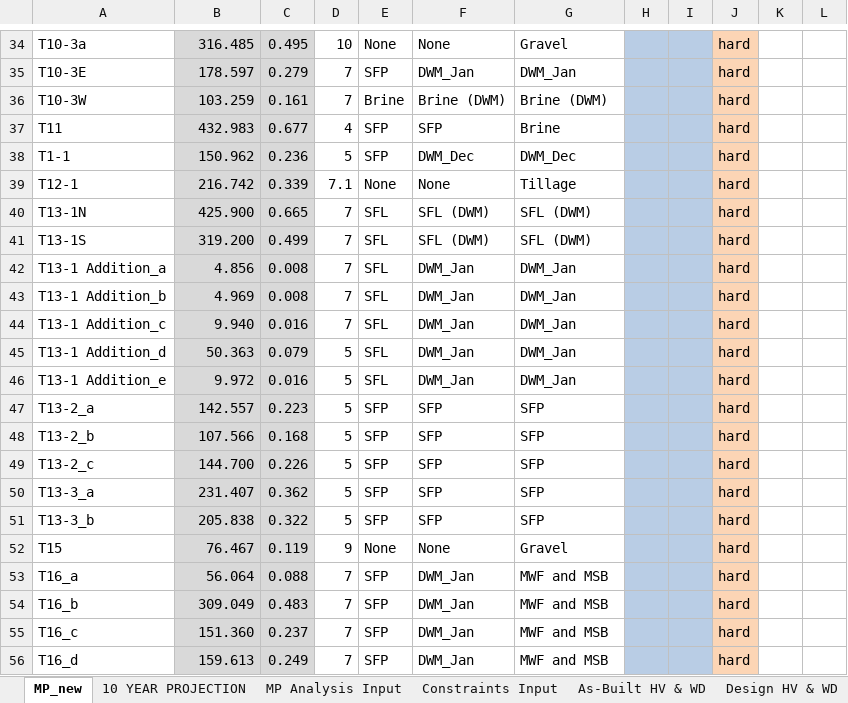
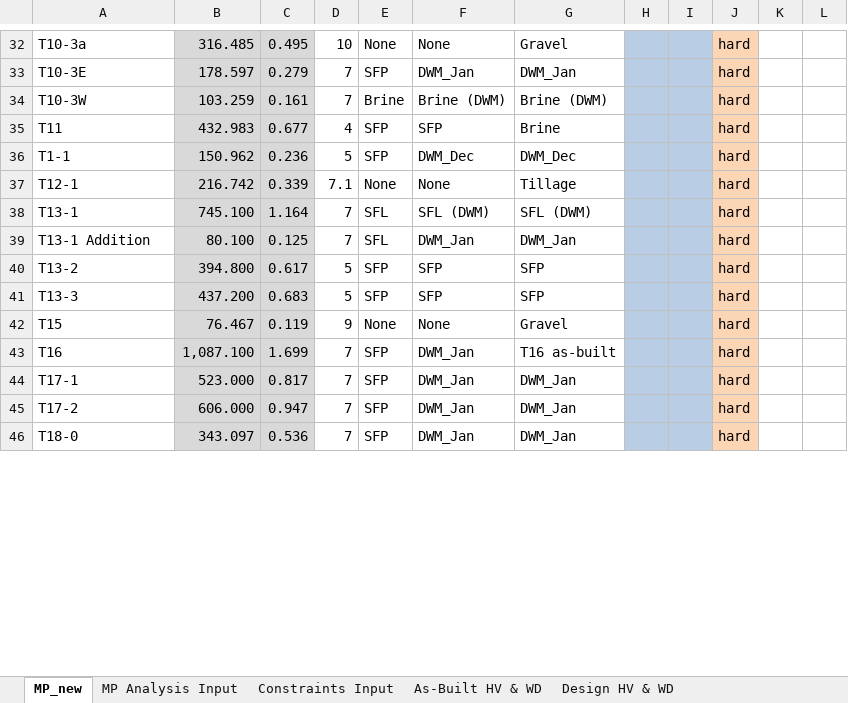
Before and after one commit to jwbannister/master_proj, an Excel workbook: MP LAUNCHPAD.xlsx, sheet MP_new, drawn as a sheet; only a part is shown, gaps mark what is left out; the shorter side is filled out with more unchanged rows; values as stored, in another font and other column widths than the file's, no borders; charts and pictures not drawn; removed rows and columns are numbered as before the commit, all else as after; the diff covers the shown part only; the diff names each change by its address in the sheet, - before the commit and + after, or states it on an @@ line.

```diff
--- a/MP LAUNCHPAD.xlsx (sheet MP_new)
+++ b/MP LAUNCHPAD.xlsx (sheet MP_new)
-A38: T13-1N
+A38: T13-1
-B38: 425.900
+B38: 745.100
-C38: 0.665
+C38: 1.164
-row 41: T13-1S | 319.200 | 0.499 | 7 | SFL | SFL (DWM) | SFL (DWM) |  |  | hard
-A39: T13-1 Addition_a
+A39: T13-1 Addition
-B39: 4.856
+B39: 80.100
-C39: 0.008
+C39: 0.125
-row 43: T13-1 Addition_b | 4.969 | 0.008 | 7 | SFL | DWM_Jan | DWM_Jan |  |  | hard
-row 44: T13-1 Addition_c | 9.940 | 0.016 | 7 | SFL | DWM_Jan | DWM_Jan |  |  | hard
-row 45: T13-1 Addition_d | 50.363 | 0.079 | 5 | SFL | DWM_Jan | DWM_Jan |  |  | hard
-row 46: T13-1 Addition_e | 9.972 | 0.016 | 5 | SFL | DWM_Jan | DWM_Jan |  |  | hard
-A40: T13-2_a
+A40: T13-2
-B40: 142.557
+B40: 394.800
-C40: 0.223
+C40: 0.617
-row 48: T13-2_b | 107.566 | 0.168 | 5 | SFP | SFP | SFP |  |  | hard
-row 49: T13-2_c | 144.700 | 0.226 | 5 | SFP | SFP | SFP |  |  | hard
-A41: T13-3_a
+A41: T13-3
-B41: 231.407
+B41: 437.200
-C41: 0.362
+C41: 0.683
-row 51: T13-3_b | 205.838 | 0.322 | 5 | SFP | SFP | SFP |  |  | hard
-A43: T16_a
+A43: T16
-B43: 56.064
+B43: 1,087.100
-C43: 0.088
+C43: 1.699
-G43: MWF and MSB
+G43: T16 as-built
-A44: T16_b
+A44: T17-1
-B44: 309.049
+B44: 523.000
-C44: 0.483
+C44: 0.817
-G44:G45: MWF and MSB
+G44:G45: DWM_Jan
-A45: T16_c
+A45: T17-2
-B45: 151.360
+B45: 606.000
-C45: 0.237
+C45: 0.947
-row 56: T16_d | 159.613 | 0.249 | 7 | SFP | DWM_Jan | MWF and MSB |  |  | hard
```
Also changed, not shown: 48 removed rows and 97 edited cells elsewhere in this sheet, sheet As-Built HV & WD, sheet Constraints Input, sheet Design HV & WD, sheet MP Analysis Input, sheet Cost Analysis Input, other sheet tabs, formulas that keep their value, charts or pictures, 2 other files.
